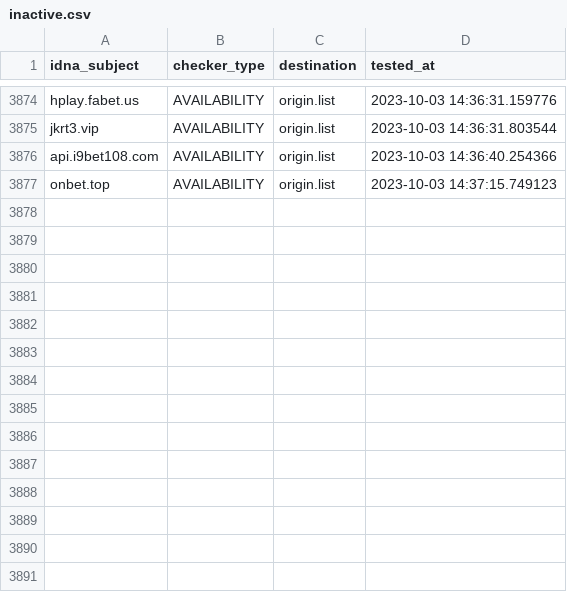
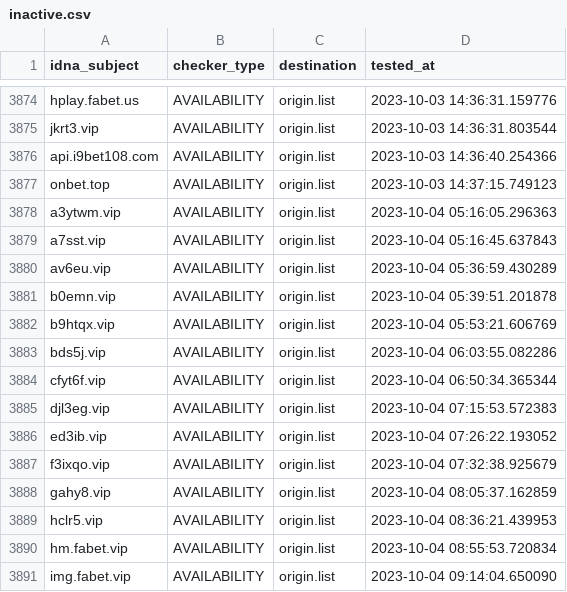
Before and after one commit to bigdargon/hostsVN-gambling-02-dead-hosts, a CSV file: .pyfunceble/inactive.csv, drawn as a sheet; only a part is shown, gaps mark what is left out.

```diff
--- a/.pyfunceble/inactive.csv
+++ b/.pyfunceble/inactive.csv
@@ -3877 +3877,15 @@ api.i9bet108.com,AVAILABILITY,origin.list,2023-10-03 14:36:40.254366
 onbet.top,AVAILABILITY,origin.list,2023-10-03 14:37:15.749123
+a3ytwm.vip,AVAILABILITY,origin.list,2023-10-04 05:16:05.296363
+a7sst.vip,AVAILABILITY,origin.list,2023-10-04 05:16:45.637843
+av6eu.vip,AVAILABILITY,origin.list,2023-10-04 05:36:59.430289
+b0emn.vip,AVAILABILITY,origin.list,2023-10-04 05:39:51.201878
+b9htqx.vip,AVAILABILITY,origin.list,2023-10-04 05:53:21.606769
+bds5j.vip,AVAILABILITY,origin.list,2023-10-04 06:03:55.082286
+cfyt6f.vip,AVAILABILITY,origin.list,2023-10-04 06:50:34.365344
+djl3eg.vip,AVAILABILITY,origin.list,2023-10-04 07:15:53.572383
+ed3ib.vip,AVAILABILITY,origin.list,2023-10-04 07:26:22.193052
+f3ixqo.vip,AVAILABILITY,origin.list,2023-10-04 07:32:38.925679
+gahy8.vip,AVAILABILITY,origin.list,2023-10-04 08:05:37.162859
+hclr5.vip,AVAILABILITY,origin.list,2023-10-04 08:36:21.439953
+hm.fabet.vip,AVAILABILITY,origin.list,2023-10-04 08:55:53.720834
+img.fabet.vip,AVAILABILITY,origin.list,2023-10-04 09:14:04.650090
```
Also changed, not shown: 18 other files.
